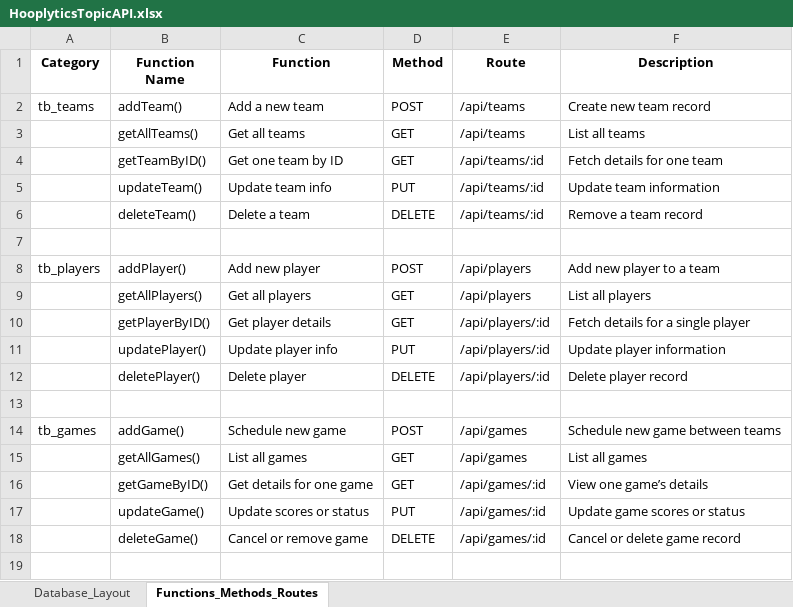
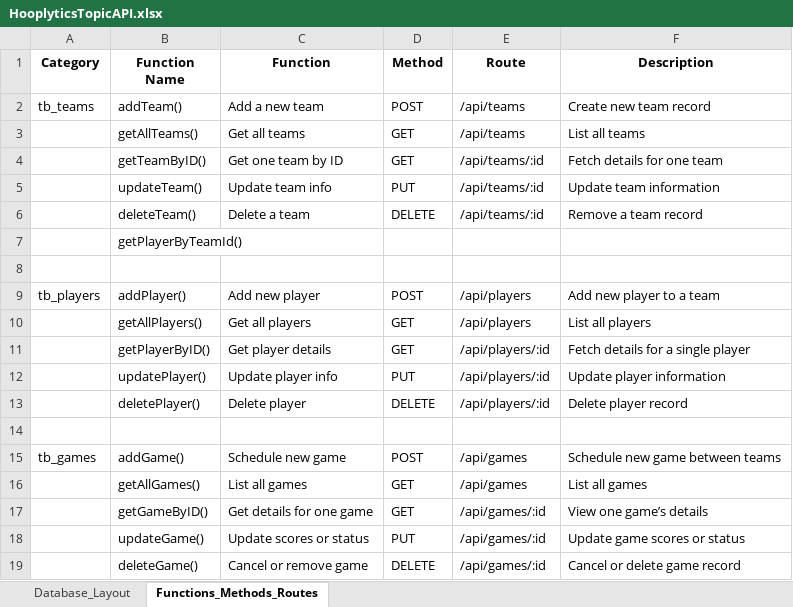
Before and after one commit to mrclwrnce/Hooplytics, an Excel workbook: ITECC05Activity/HooplyticsTopicAPI.xlsx, sheet Functions_Methods_Routes, drawn as a sheet; values as stored, in another font and other column widths than the file's, no borders; the diff names each change by its address in the sheet, - before the commit and + after, or states it on an @@ line.

Commit message:
routes change

```diff
--- a/ITECC05Activity/HooplyticsTopicAPI.xlsx (sheet Functions_Methods_Routes)
+++ b/ITECC05Activity/HooplyticsTopicAPI.xlsx (sheet Functions_Methods_Routes)
+row 7:  | getPlayerByTeamId()
```
Also changed, not shown: 1 other file.
